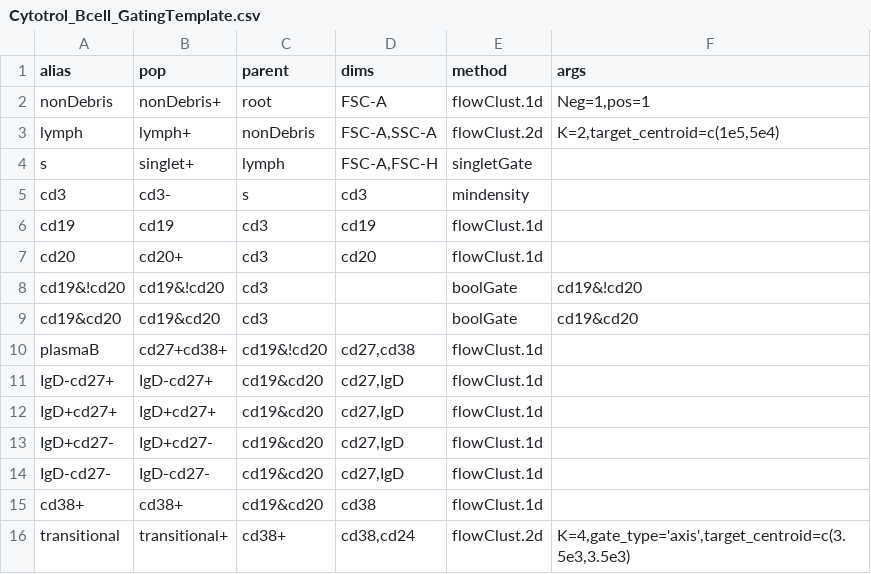
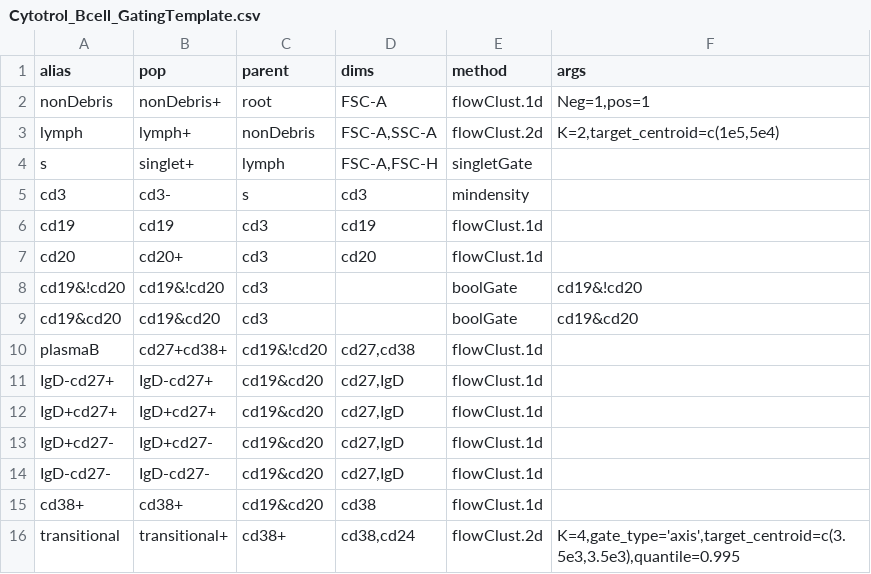
Before and after one commit to RGLab/openCyto, a CSV file: data/Cytotrol_Bcell_GatingTemplate.csv, drawn as a sheet.

```diff
--- a/data/Cytotrol_Bcell_GatingTemplate.csv
+++ b/data/Cytotrol_Bcell_GatingTemplate.csv
@@ -15,2 +15,2 @@
 "cd38+","cd38+","cd19&cd20","cd38","flowClust.1d",
-"transitional","transitional+","cd38+","cd38,cd24","flowClust.2d","K=4,gate_type='axis',target_centroid=c(3.5e3,3.5e3)"
+"transitional","transitional+","cd38+","cd38,cd24","flowClust.2d","K=4,gate_type='axis',target_centroid=c(3.5e3,3.5e3),quantile=0.995"
```
Also changed, not shown: data/ICS_GatingTemplate.csv, 5 other files.
